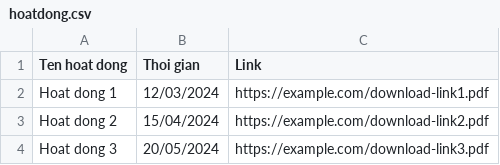
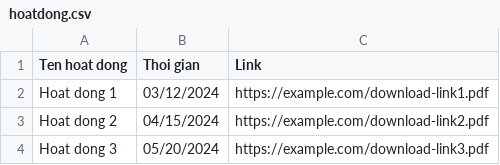
Before and after one commit to minh-nguyennhat/clbtakc, a CSV file: public/hoatdong.csv, drawn as a sheet.

Commit message:
Update hoatdong.csv

```diff
--- a/public/hoatdong.csv
+++ b/public/hoatdong.csv
@@ -1,4 +1,4 @@
 Ten hoat dong,Thoi gian,Link
-Hoat dong 1,12/03/2024,https://example.com/download-link1.pdf
-Hoat dong 2,15/04/2024,https://example.com/download-link2.pdf
-Hoat dong 3,20/05/2024,https://example.com/download-link3.pdf
+Hoat dong 1,03/12/2024,https://example.com/download-link1.pdf
+Hoat dong 2,04/15/2024,https://example.com/download-link2.pdf
+Hoat dong 3,05/20/2024,https://example.com/download-link3.pdf
```
